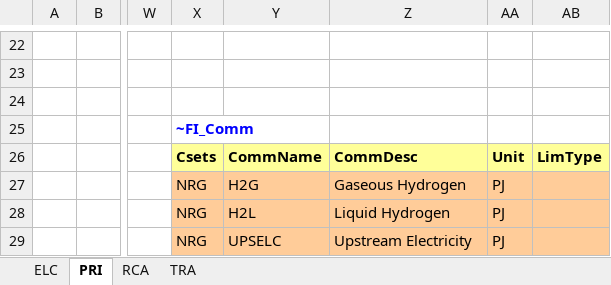
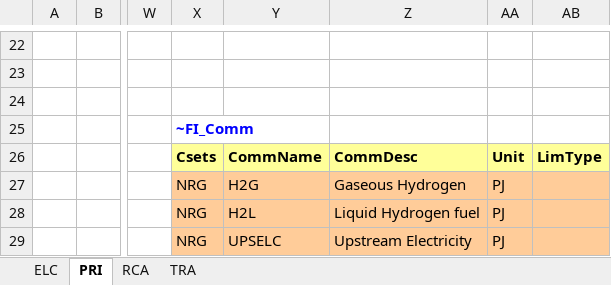
Before and after one commit to kanors-emr/Model_Demo_Adv_Veda, an Excel workbook: SubRES_TMPL/SubRES_Storage.xlsx, sheet PRI, drawn as a sheet; only a part is shown, gaps mark what is left out; values as stored, in another font and other column widths than the file's, no borders; the diff names each change by its address in the sheet, - before the commit and + after, or states it on an @@ line.

```diff
--- a/SubRES_TMPL/SubRES_Storage.xlsx (sheet PRI)
+++ b/SubRES_TMPL/SubRES_Storage.xlsx (sheet PRI)
-Z28: Liquid Hydrogen
+Z28: Liquid Hydrogen fuel
```
Also changed, not shown: BY_Trans.xlsx, suppxls/Scen_Refinery.xlsx, 17 other files.
